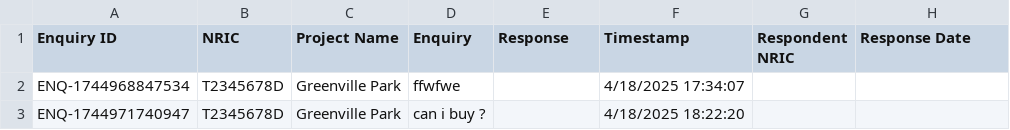
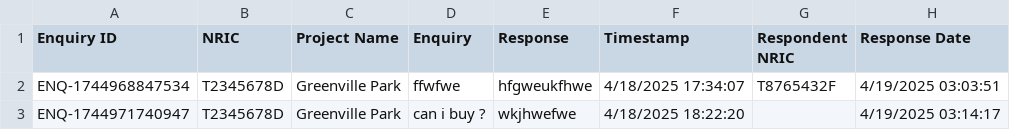
Before and after one commit to EwenCheung/SC2002-BTO-Management-System, a CSV file: Datasets/EnquiryList.csv, drawn as a sheet.

```diff
--- a/Datasets/EnquiryList.csv
+++ b/Datasets/EnquiryList.csv
@@ -1,3 +1,3 @@
 Enquiry ID,NRIC,Project Name,Enquiry,Response,Timestamp,Respondent NRIC,Response Date
-ENQ-1744968847534,T2345678D,Greenville Park,ffwfwe,,4/18/2025 17:34:07
-ENQ-1744971740947,T2345678D,Greenville Park,can i buy ?,,4/18/2025 18:22:20
+ENQ-1744968847534,T2345678D,Greenville Park,ffwfwe,hfgweukfhwe,4/18/2025 17:34:07,T8765432F,4/19/2025 03:03:51
+ENQ-1744971740947,T2345678D,Greenville Park,can i buy ?,wkjhwefwe,4/18/2025 18:22:20,,4/19/2025 03:14:17
```
Also changed, not shown: Datasets/ApplicationList.csv, Datasets/ProjectList.csv, 17 other files.
